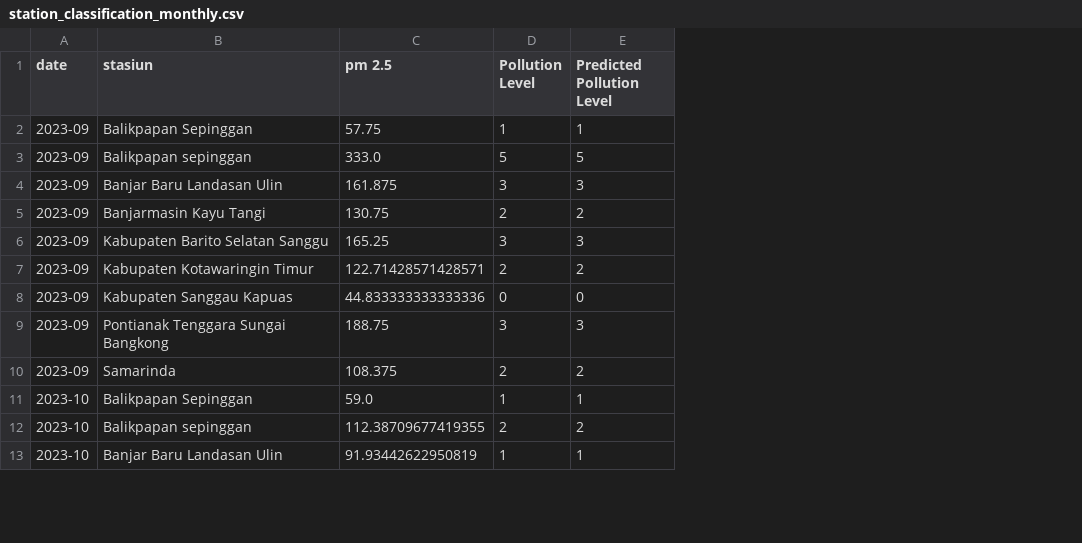
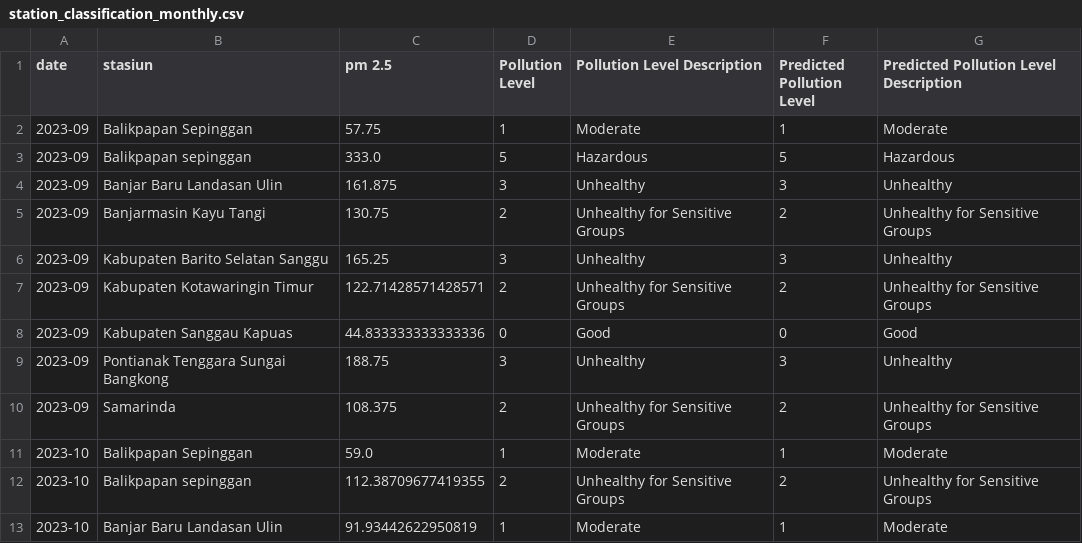
Before and after one commit to apkirana/project_polusikalimantan, a CSV file: data/station_classification_monthly.csv, drawn as a sheet; only a part is shown; the diff names each change by its address in the sheet, - before the commit and + after, or states it on an @@ line.

```diff
--- a/data/station_classification_monthly.csv
+++ b/data/station_classification_monthly.csv
+column E (Pollution Level Description), rows 2-13: Moderate | Hazardous | Unhealthy | Unhealthy for Sensitive Groups | Unhealthy | Unhealthy for Sensitive Groups | Good | Unhealthy | Unhealthy for Sensitive Groups | Moderate | Unhealthy for Sensitive Groups | Moderate
+column G, rows 1-13: Predicted Pollution Level Description | Moderate | Hazardous | Unhealthy | Unhealthy for Sensitive Groups | Unhealthy | Unhealthy for Sensitive Groups | Good | Unhealthy | Unhealthy for Sensitive Groups | Moderate | Unhealthy for Sensitive Groups | Moderate
```
Also changed, not shown: 2 other files.
